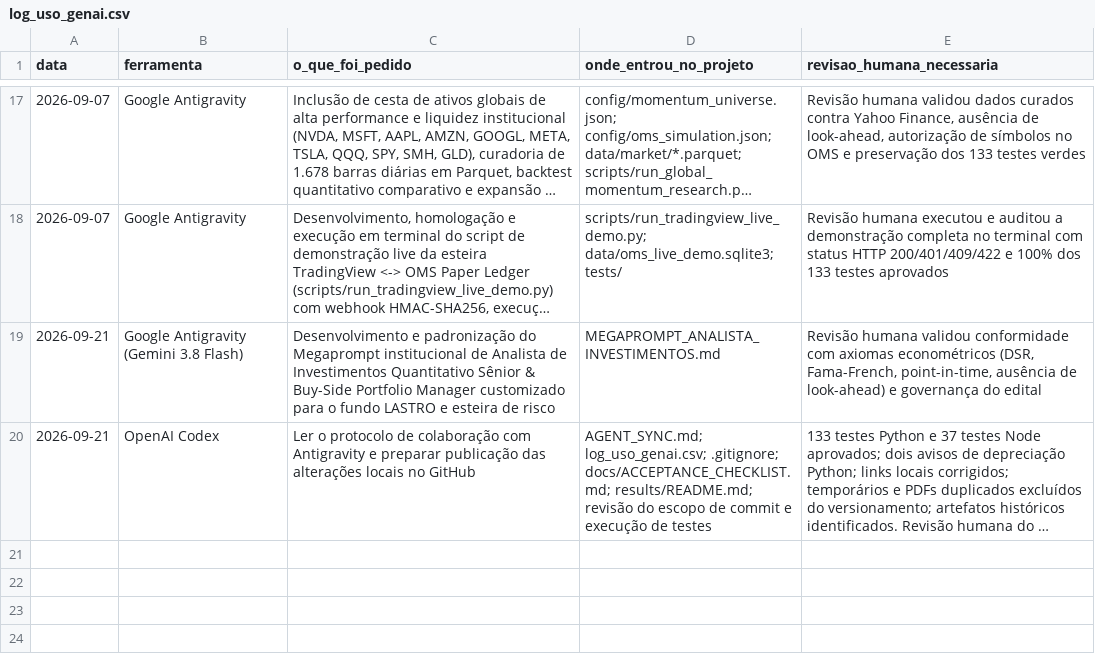
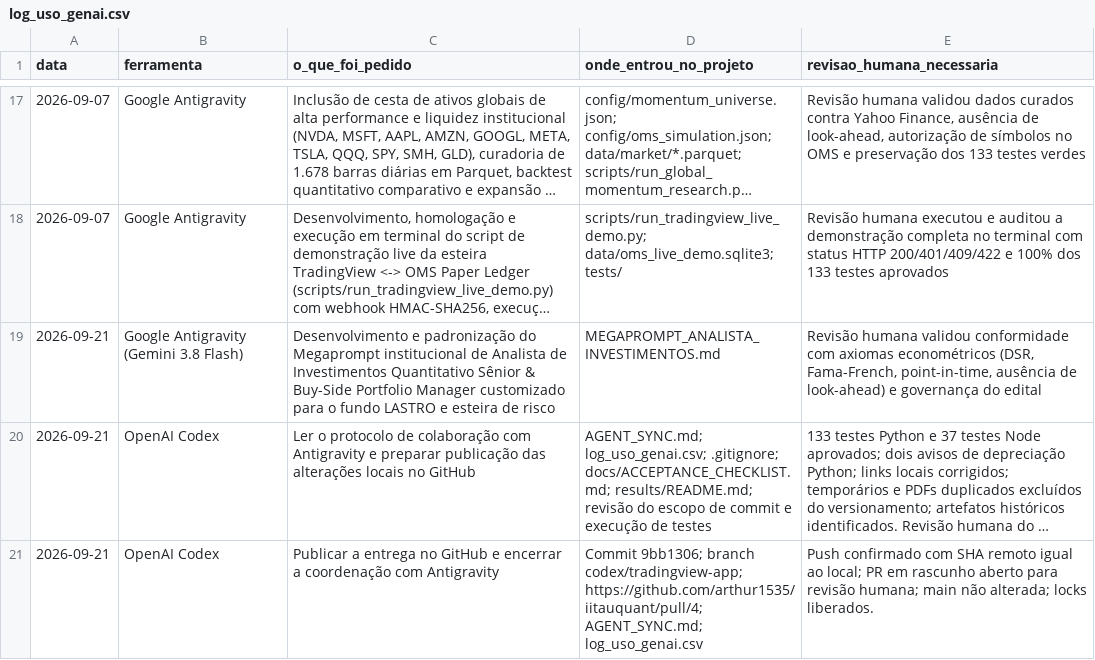
Before and after one commit to arthur1535/iitauquant, a CSV file: log_uso_genai.csv, drawn as a sheet; only a part is shown, gaps mark what is left out; long unchanged cells end in …; the diff names each change by its address in the sheet, - before the commit and + after, or states it on an @@ line.

Commit message:
Registra publicacao do PR 4 e libera locks de colaboracao

```diff
--- a/log_uso_genai.csv
+++ b/log_uso_genai.csv
+row 21: 2026-09-21 | OpenAI Codex | Publicar a entrega no GitHub e encerrar a coordenação com Antigravity | Commit 9bb1306; branch codex/tradingview-app; https://github.com/arthur1535/iitauquant/pull/4; AGENT_SYNC.md; log_uso_genai.csv | Push confirmado com SHA remoto igual ao local; PR em rascunho aberto para revisão humana; main não alterada; locks liberados.
```
Also changed, not shown: 1 other file.
